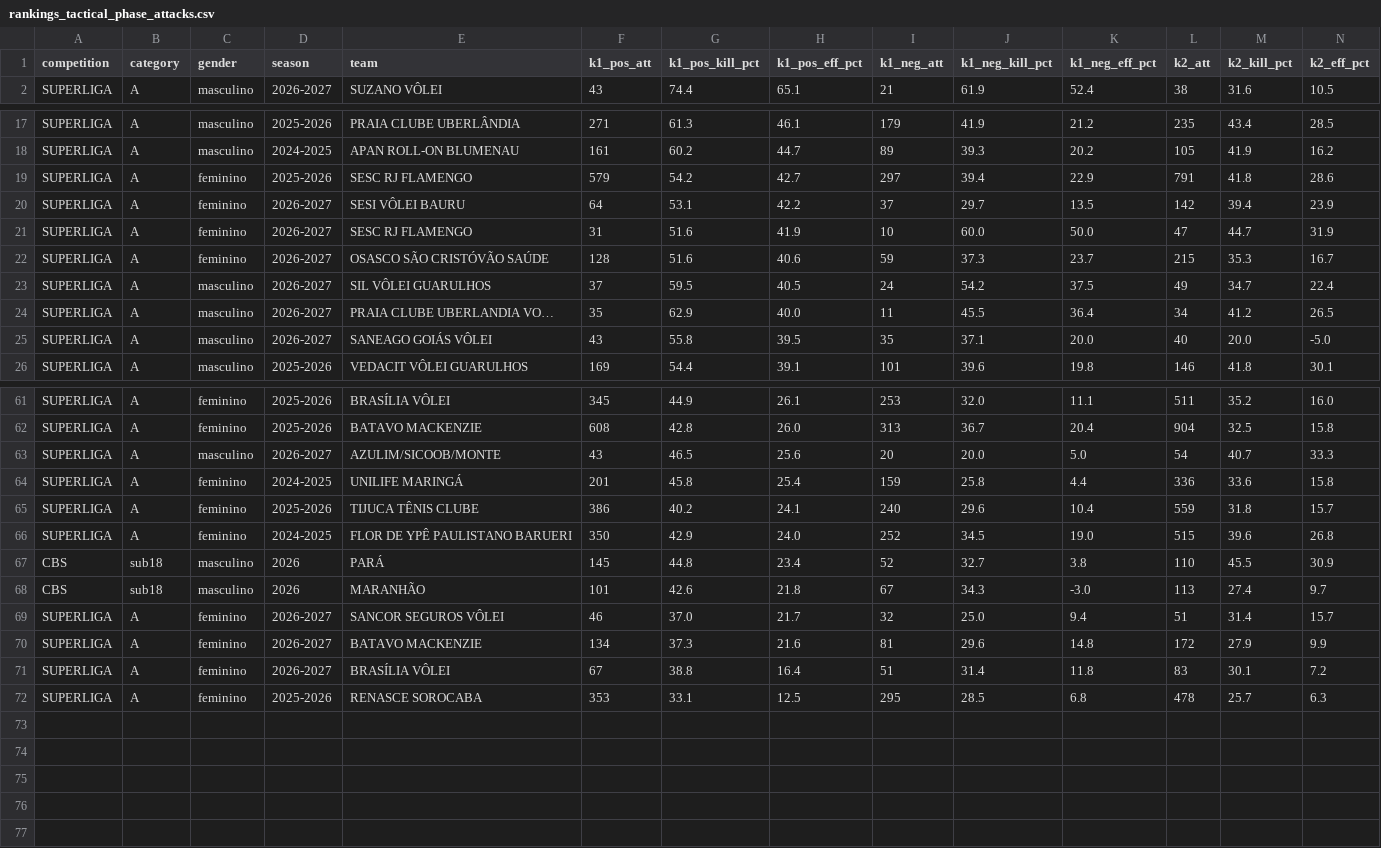
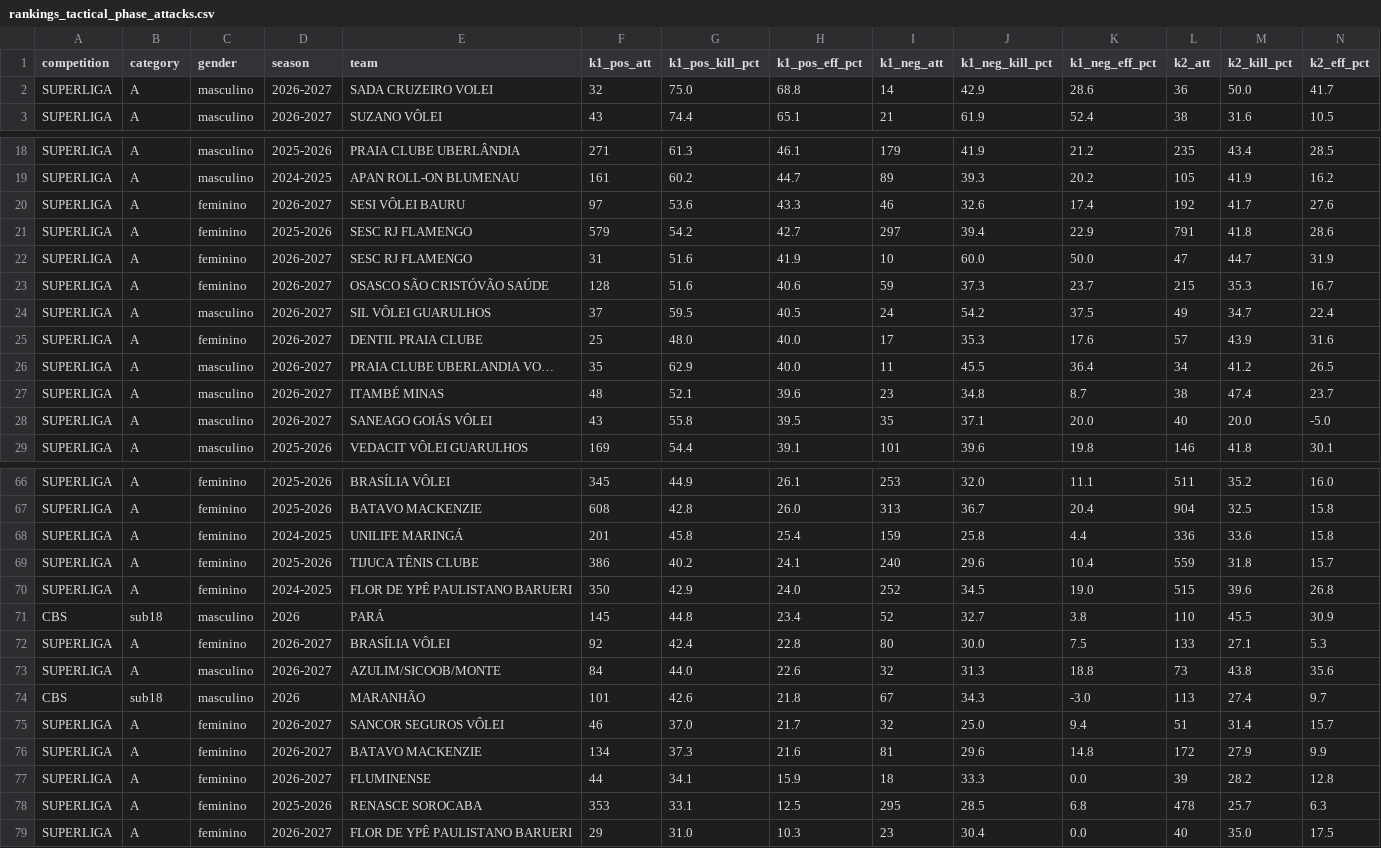
Before and after one commit to lucaaregis4r-ops/Dados-Voleibr, a CSV file: exports/rankings_tactical_phase_attacks.csv, drawn as a sheet; only a part is shown, gaps mark what is left out; the diff covers the shown part only.

```diff
--- a/exports/rankings_tactical_phase_attacks.csv
+++ b/exports/rankings_tactical_phase_attacks.csv
@@ -1,2 +1,3 @@
 competition,category,gender,season,team,k1_pos_att,k1_pos_kill_pct,k1_pos_eff_pct,k1_neg_att,k1_neg_kill_pct,k1_neg_eff_pct,k2_att,k2_kill_pct,k2_eff_pct
+SUPERLIGA,A,masculino,2026-2027,SADA CRUZEIRO VOLEI,32,75.0,68.8,14,42.9,28.6,36,50.0,41.7
 SUPERLIGA,A,masculino,2026-2027,SUZANO VÔLEI,43,74.4,65.1,21,61.9,52.4,38,31.6,10.5
@@ -18,4 +19,4 @@ SUPERLIGA,A,masculino,2025-2026,PRAIA CLUBE UBERLÂNDIA,271,61.3,46.1,179,41.9,2
 SUPERLIGA,A,masculino,2024-2025,APAN ROLL-ON BLUMENAU,161,60.2,44.7,89,39.3,20.2,105,41.9,16.2
+SUPERLIGA,A,feminino,2026-2027,SESI VÔLEI BAURU,97,53.6,43.3,46,32.6,17.4,192,41.7,27.6
 SUPERLIGA,A,feminino,2025-2026,SESC RJ FLAMENGO,579,54.2,42.7,297,39.4,22.9,791,41.8,28.6
-SUPERLIGA,A,feminino,2026-2027,SESI VÔLEI BAURU,64,53.1,42.2,37,29.7,13.5,142,39.4,23.9
 SUPERLIGA,A,feminino,2026-2027,SESC RJ FLAMENGO,31,51.6,41.9,10,60.0,50.0,47,44.7,31.9
@@ -23,3 +24,5 @@ SUPERLIGA,A,feminino,2026-2027,OSASCO SÃO CRISTÓVÃO SAÚDE,128,51.6,40.6,59,3
 SUPERLIGA,A,masculino,2026-2027,SIL VÔLEI GUARULHOS,37,59.5,40.5,24,54.2,37.5,49,34.7,22.4
+SUPERLIGA,A,feminino,2026-2027,DENTIL PRAIA CLUBE,25,48.0,40.0,17,35.3,17.6,57,43.9,31.6
 SUPERLIGA,A,masculino,2026-2027,PRAIA CLUBE UBERLANDIA VO…,35,62.9,40.0,11,45.5,36.4,34,41.2,26.5
+SUPERLIGA,A,masculino,2026-2027,ITAMBÉ MINAS,48,52.1,39.6,23,34.8,8.7,38,47.4,23.7
 SUPERLIGA,A,masculino,2026-2027,SANEAGO GOIÁS VÔLEI,43,55.8,39.5,35,37.1,20.0,40,20.0,-5.0
@@ -62,3 +67,2 @@ SUPERLIGA,A,feminino,2025-2026,BRASÍLIA VÔLEI,345,44.9,26.1,253,32.0,11.1,511,
 SUPERLIGA,A,feminino,2025-2026,BATAVO MACKENZIE,608,42.8,26.0,313,36.7,20.4,904,32.5,15.8
-SUPERLIGA,A,masculino,2026-2027,AZULIM/SICOOB/MONTE,43,46.5,25.6,20,20.0,5.0,54,40.7,33.3
 SUPERLIGA,A,feminino,2024-2025,UNILIFE MARINGÁ,201,45.8,25.4,159,25.8,4.4,336,33.6,15.8
@@ -67,2 +71,4 @@ SUPERLIGA,A,feminino,2024-2025,FLOR DE YPÊ PAULISTANO BARUERI,350,42.9,24.0,252
 CBS,sub18,masculino,2026,PARÁ,145,44.8,23.4,52,32.7,3.8,110,45.5,30.9
+SUPERLIGA,A,feminino,2026-2027,BRASÍLIA VÔLEI,92,42.4,22.8,80,30.0,7.5,133,27.1,5.3
+SUPERLIGA,A,masculino,2026-2027,AZULIM/SICOOB/MONTE,84,44.0,22.6,32,31.3,18.8,73,43.8,35.6
 CBS,sub18,masculino,2026,MARANHÃO,101,42.6,21.8,67,34.3,-3.0,113,27.4,9.7
@@ -70,3 +76,4 @@ SUPERLIGA,A,feminino,2026-2027,SANCOR SEGUROS VÔLEI,46,37.0,21.7,32,25.0,9.4,51
 SUPERLIGA,A,feminino,2026-2027,BATAVO MACKENZIE,134,37.3,21.6,81,29.6,14.8,172,27.9,9.9
-SUPERLIGA,A,feminino,2026-2027,BRASÍLIA VÔLEI,67,38.8,16.4,51,31.4,11.8,83,30.1,7.2
+SUPERLIGA,A,feminino,2026-2027,FLUMINENSE,44,34.1,15.9,18,33.3,0.0,39,28.2,12.8
 SUPERLIGA,A,feminino,2025-2026,RENASCE SOROCABA,353,33.1,12.5,295,28.5,6.8,478,25.7,6.3
+SUPERLIGA,A,feminino,2026-2027,FLOR DE YPÊ PAULISTANO BARUERI,29,31.0,10.3,23,30.4,0.0,40,35.0,17.5
```
Also changed, not shown: 2 added rows elsewhere in this file, exports/matches.csv, exports/rankings_tactical_so_bp.csv, 39 other files.
